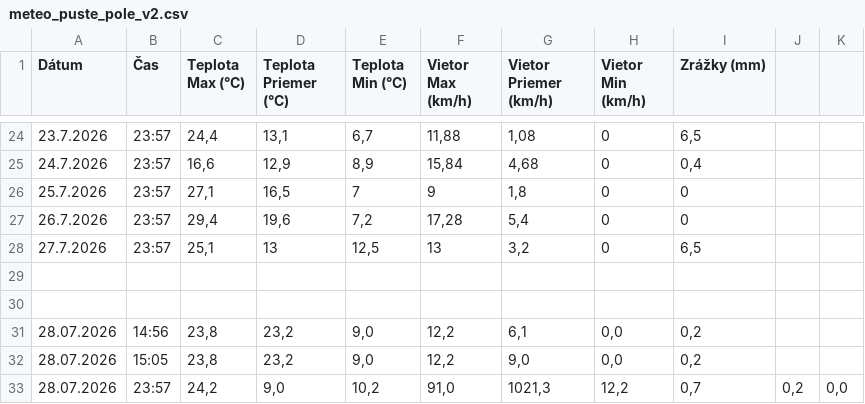
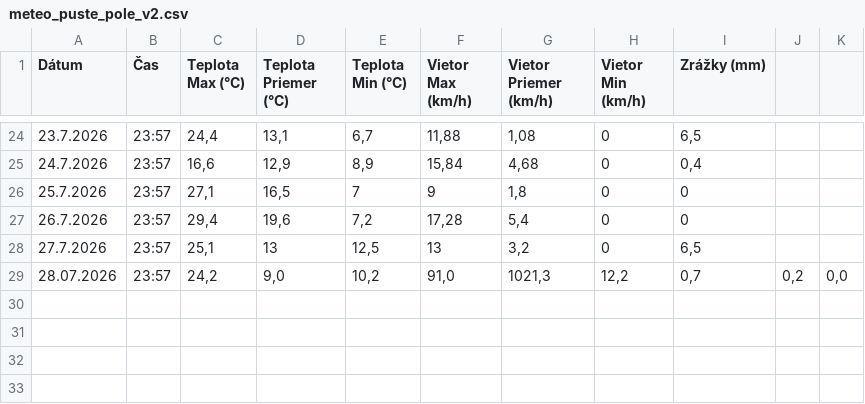
Before and after one commit to dafecko/Puste_Pole_Meteo, a CSV file: meteo_puste_pole_v2.csv, drawn as a sheet; only a part is shown, gaps mark what is left out; the diff names each change by its address in the sheet, - before the commit and + after, or states it on an @@ line.

Commit message:
Update meteo_puste_pole_v2.csv

```diff
--- a/meteo_puste_pole_v2.csv
+++ b/meteo_puste_pole_v2.csv
-row 29: (empty)
-row 30: (empty)
-row 31: 28.07.2026 | 14:56 | 23,8 | 23,2 | 9,0 | 12,2 | 6,1 | 0,0 | 0,2
-row 32: 28.07.2026 | 15:05 | 23,8 | 23,2 | 9,0 | 12,2 | 9,0 | 0,0 | 0,2
```
